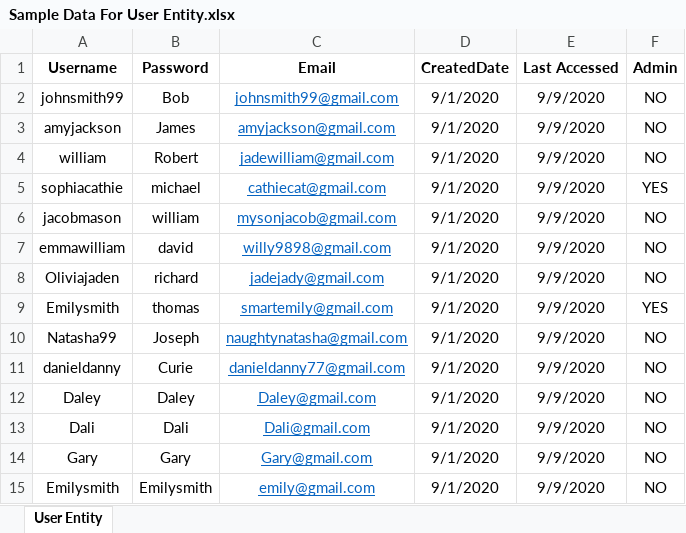
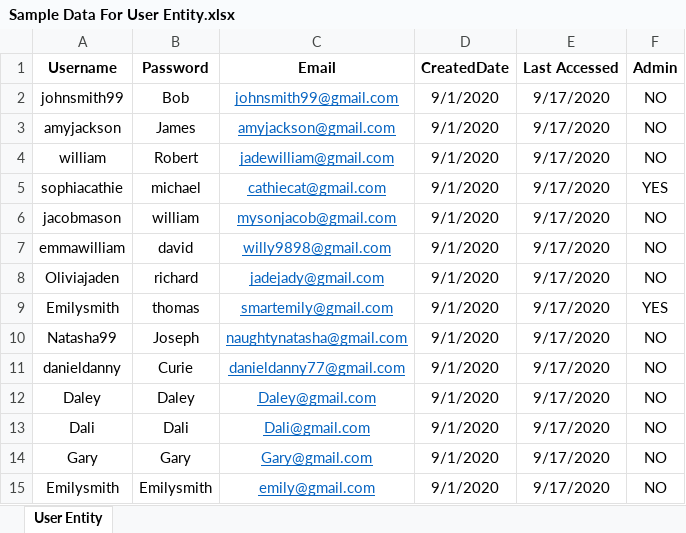
Before and after one commit to annie0sc/gdp-happy-health, an Excel workbook: Design Data/Sample Data/Excel Files/Sample Data For User Entity.xlsx, sheet User Entity, drawn as a sheet; values as stored, in another font and other column widths than the file's, no borders; the diff names each change by its address in the sheet, - before the commit and + after, or states it on an @@ line.

Commit message:
made changes to admin and last accessed date

```diff
--- a/Design Data/Sample Data/Excel Files/Sample Data For User Entity.xlsx (sheet User Entity)
+++ b/Design Data/Sample Data/Excel Files/Sample Data For User Entity.xlsx (sheet User Entity)
-E2:E15 (Last Accessed): 9/9/2020
+E2:E15 (Last Accessed): 9/17/2020
```
